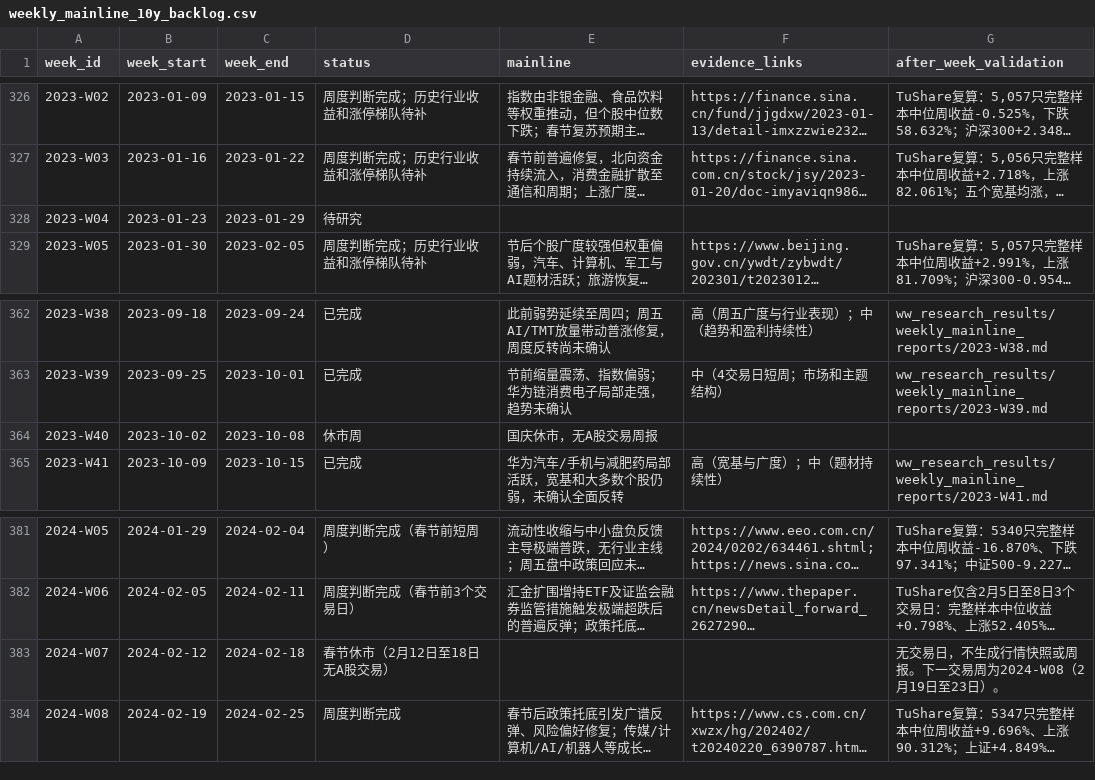
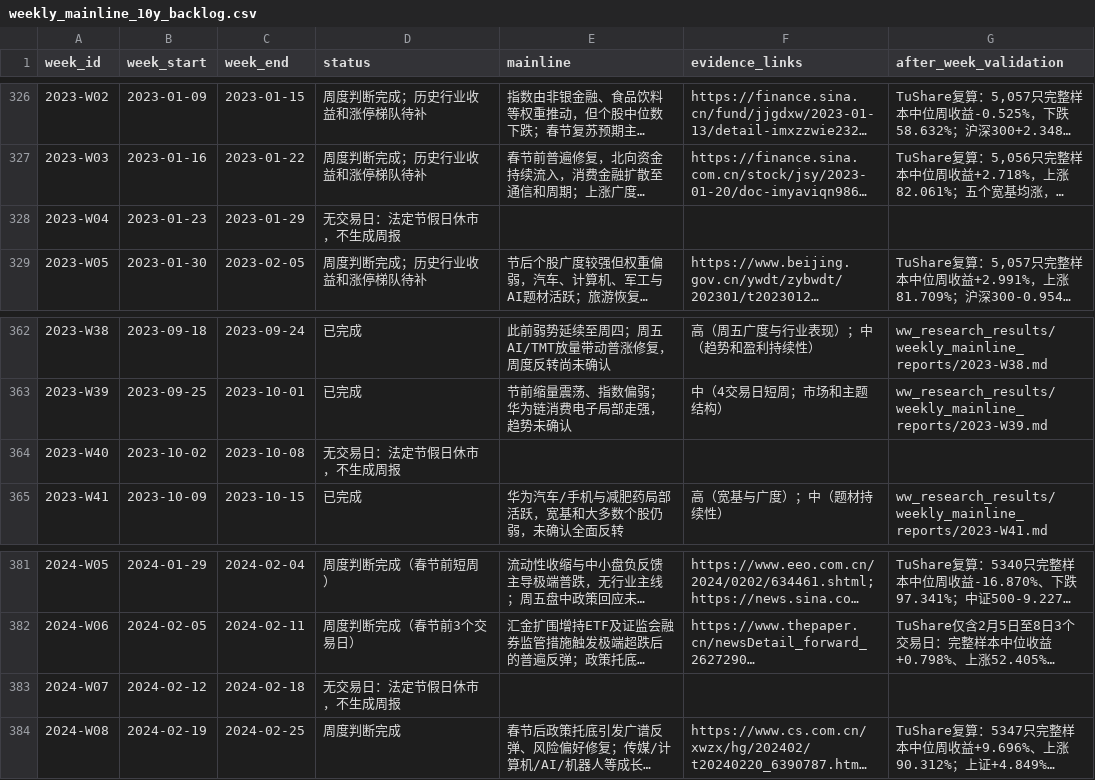
Before and after one commit to seacy19/WJ-, a CSV file: ww_research_results/weekly_mainline_10y_backlog.csv, drawn as a sheet; only a part is shown, gaps mark what is left out; long unchanged cells end in …; the diff covers the shown part only; the diff names each change by its address in the sheet, - before the commit and + after, or states it on an @@ line.

Commit message:
Fill holiday-week gaps and add 2020 and 2022 reports

```diff
--- a/ww_research_results/weekly_mainline_10y_backlog.csv
+++ b/ww_research_results/weekly_mainline_10y_backlog.csv
-D328 (status): 待研究
+D328 (status): 无交易日：法定节假日休市，不生成周报
-D364 (status): 休市周
+D364 (status): 无交易日：法定节假日休市，不生成周报
-E364 (mainline): 国庆休市，无A股交易周报
+E364 (mainline): (empty)
-D383 (status): 春节休市（2月12日至18日无A股交易）
+D383 (status): 无交易日：法定节假日休市，不生成周报
-G383 (after_week_validation): 无交易日，不生成行情快照或周报。下一交易周为2024-W08（2月19日至23日）。
+G383 (after_week_validation): (empty)
```
Also changed, not shown: 15 edited cells elsewhere in this file, 4 other files.
